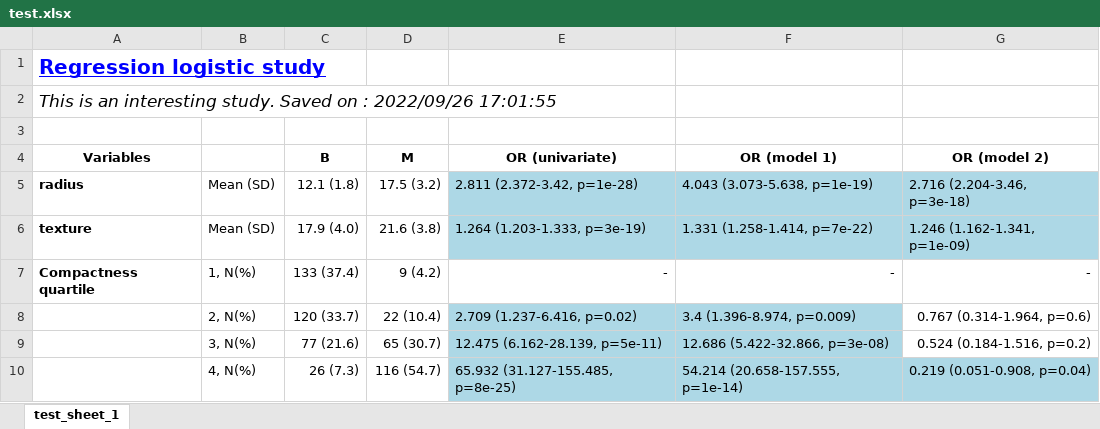
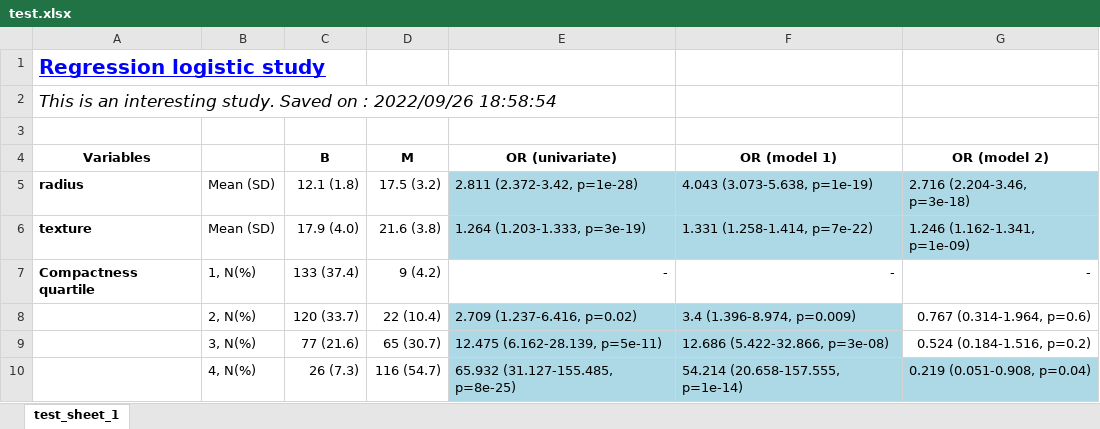
Before and after one commit to paul-bssr/titable, an Excel workbook: data/test.xlsx, sheet test_sheet_1, drawn as a sheet; values as stored, in another font and other column widths than the file's, no borders; the diff names each change by its address in the sheet, - before the commit and + after, or states it on an @@ line.

Commit message:
[save_summary_table] Finalizing new function to create custom cell style

```diff
--- a/data/test.xlsx (sheet test_sheet_1)
+++ b/data/test.xlsx (sheet test_sheet_1)
-A2 (Variables): …: 2022/09/26 17:01:55
+A2 (Variables): …: 2022/09/26 18:58:54
```
Also changed, not shown: 1 other file.
